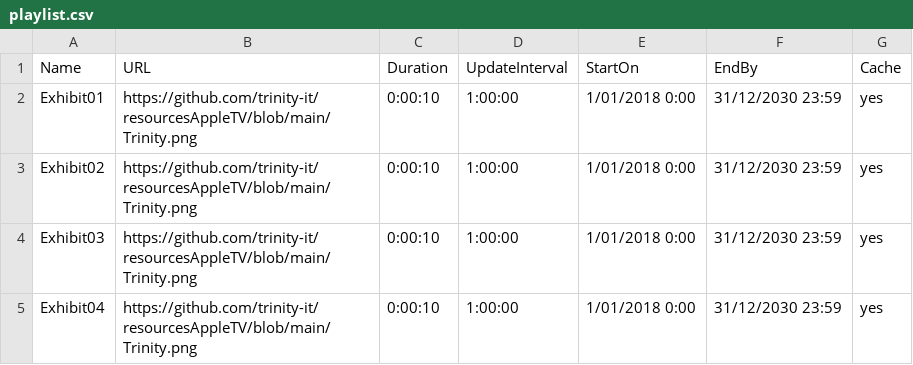
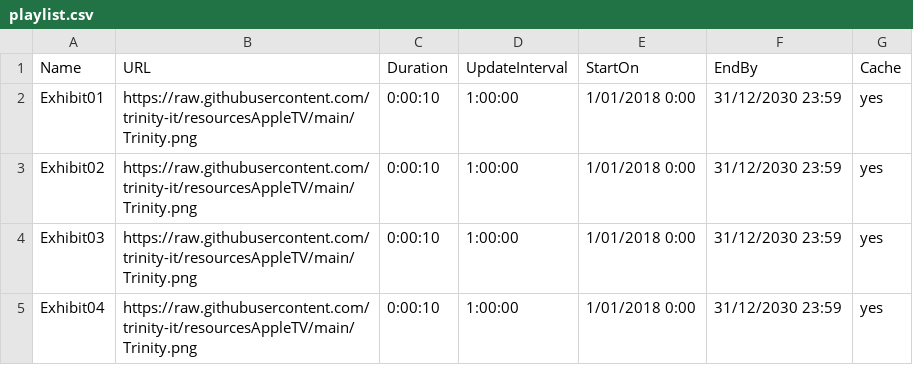
Before and after one commit to trinity-it/resourcesAppleTV, a CSV file: playlist.csv, drawn as a sheet.

Commit message:
Add files via upload

```diff
--- a/playlist.csv
+++ b/playlist.csv
@@ -1,5 +1,5 @@
 Name,URL,Duration,UpdateInterval,StartOn,EndBy,Cache
-Exhibit01,https://github.com/trinity-it/resourcesAppleTV/blob/main/Trinity.png,0:00:10,1:00:00,1/01/2018 0:00,31/12/2030 23:59,yes
-Exhibit02,https://github.com/trinity-it/resourcesAppleTV/blob/main/Trinity.png,0:00:10,1:00:00,1/01/2018 0:00,31/12/2030 23:59,yes
-Exhibit03,https://github.com/trinity-it/resourcesAppleTV/blob/main/Trinity.png,0:00:10,1:00:00,1/01/2018 0:00,31/12/2030 23:59,yes
-Exhibit04,https://github.com/trinity-it/resourcesAppleTV/blob/main/Trinity.png,0:00:10,1:00:00,1/01/2018 0:00,31/12/2030 23:59,yes
+Exhibit01,https://raw.githubusercontent.com/trinity-it/resourcesAppleTV/main/Trinity.png,0:00:10,1:00:00,1/01/2018 0:00,31/12/2030 23:59,yes
+Exhibit02,https://raw.githubusercontent.com/trinity-it/resourcesAppleTV/main/Trinity.png,0:00:10,1:00:00,1/01/2018 0:00,31/12/2030 23:59,yes
+Exhibit03,https://raw.githubusercontent.com/trinity-it/resourcesAppleTV/main/Trinity.png,0:00:10,1:00:00,1/01/2018 0:00,31/12/2030 23:59,yes
+Exhibit04,https://raw.githubusercontent.com/trinity-it/resourcesAppleTV/main/Trinity.png,0:00:10,1:00:00,1/01/2018 0:00,31/12/2030 23:59,yes
```
